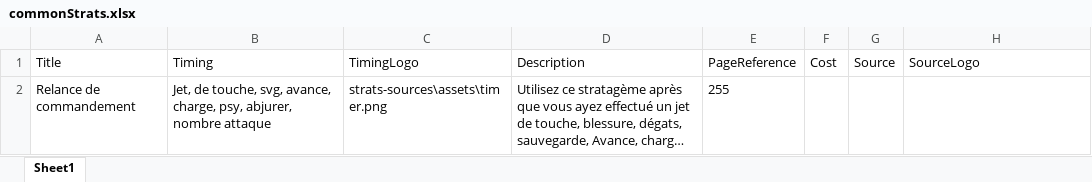
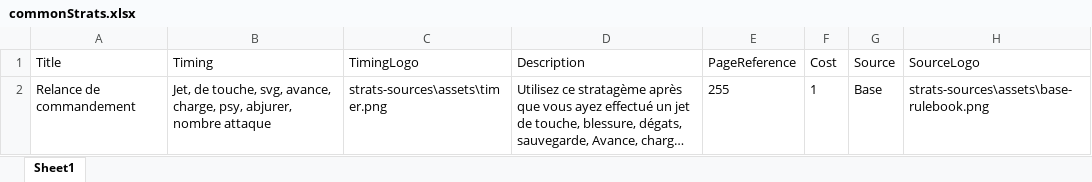
Before and after one commit to macreiben-dev/w40k-strat-card, an Excel workbook: strats-sources/commonStrats.xlsx, sheet Sheet1, drawn as a sheet; long unchanged cells end in …; values as stored, in another font and other column widths than the file's, no borders; the diff names each change by its address in the sheet, - before the commit and + after, or states it on an @@ line.

Commit message:
refactoring du timing.

```diff
--- a/strats-sources/commonStrats.xlsx (sheet Sheet1)
+++ b/strats-sources/commonStrats.xlsx (sheet Sheet1)
-F2 (Cost): (empty)
+F2 (Cost): 1
-G2 (Source): (empty)
+G2 (Source): Base
-H2 (SourceLogo): (empty)
+H2 (SourceLogo): strats-sources\assets\base-rulebook.png
```
Also changed, not shown: 1 other file.
